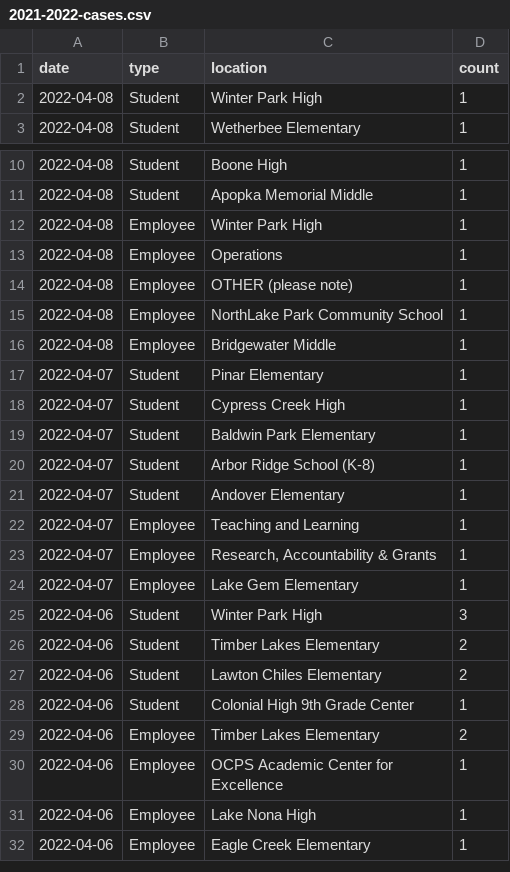
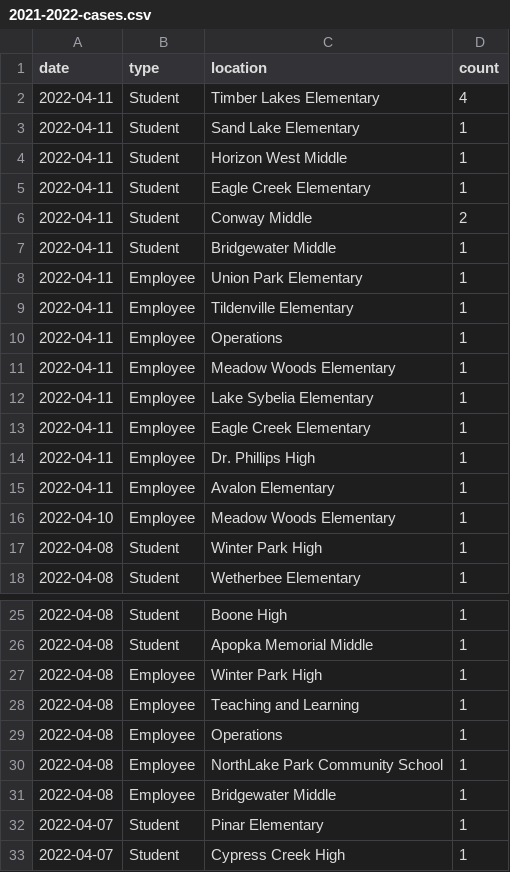
Before and after one commit to leggt/ocps-covid-csv, a CSV file: data/2021-2022-cases.csv, drawn as a sheet; only a part is shown, gaps mark what is left out; the shorter side is filled out with more unchanged rows.

Commit message:
Updating data

```diff
--- a/data/2021-2022-cases.csv
+++ b/data/2021-2022-cases.csv
@@ -1,2 +1,17 @@
 date,type,location,count
+2022-04-11,Student,Timber Lakes Elementary,4
+2022-04-11,Student,Sand Lake Elementary,1
+2022-04-11,Student,Horizon West Middle,1
+2022-04-11,Student,Eagle Creek Elementary,1
+2022-04-11,Student,Conway Middle,2
+2022-04-11,Student,Bridgewater Middle,1
+2022-04-11,Employee,Union Park Elementary,1
+2022-04-11,Employee,Tildenville Elementary,1
+2022-04-11,Employee,Operations,1
+2022-04-11,Employee,Meadow Woods Elementary,1
+2022-04-11,Employee,Lake Sybelia Elementary,1
+2022-04-11,Employee,Eagle Creek Elementary,1
+2022-04-11,Employee,Dr. Phillips High,1
+2022-04-11,Employee,Avalon Elementary,1
+2022-04-10,Employee,Meadow Woods Elementary,1
 2022-04-08,Student,Winter Park High,1
@@ -12,4 +27,4 @@ date,type,location,count
 2022-04-08,Employee,Winter Park High,1
+2022-04-08,Employee,Teaching and Learning,1
 2022-04-08,Employee,Operations,1
-2022-04-08,Employee,OTHER (please note),1
 2022-04-08,Employee,NorthLake Park Community School,1
```
